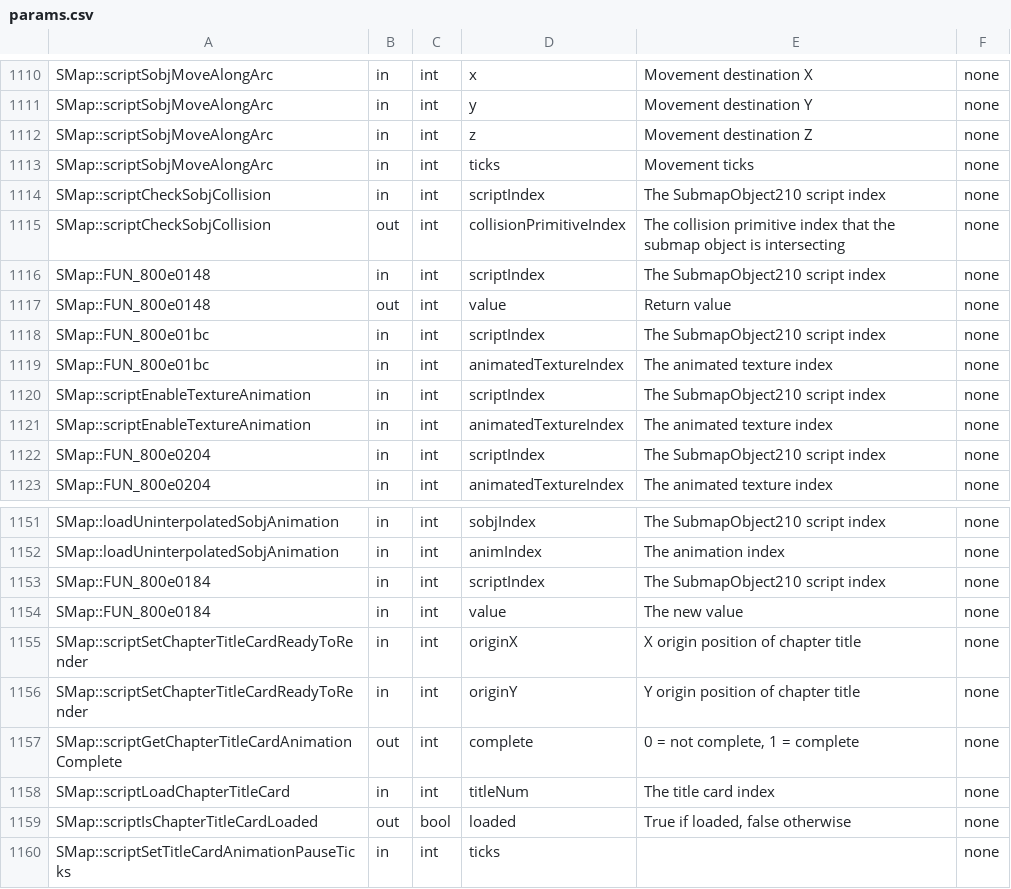
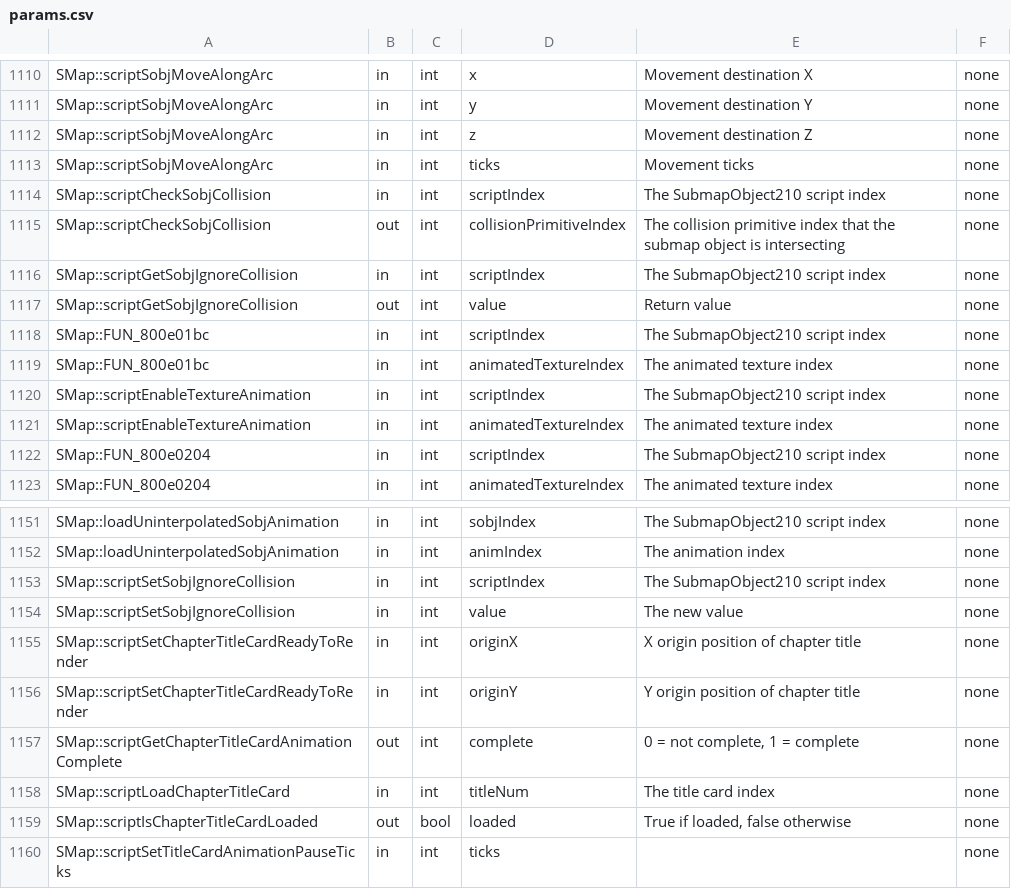
Before and after one commit to Legend-of-Dragoon-Modding/Severed-Chains, a CSV file: patches/meta/params.csv, drawn as a sheet; only a part is shown, gaps mark what is left out; the diff covers the shown part only.

```diff
--- a/patches/meta/params.csv
+++ b/patches/meta/params.csv
@@ -1115,4 +1115,4 @@
 "SMap::scriptCheckSobjCollision","out","int","collisionPrimitiveIndex","The collision primitive index that the submap object is intersecting","none"
-"SMap::FUN_800e0148","in","int","scriptIndex","The SubmapObject210 script index","none"
-"SMap::FUN_800e0148","out","int","value","Return value","none"
+"SMap::scriptGetSobjIgnoreCollision","in","int","scriptIndex","The SubmapObject210 script index","none"
+"SMap::scriptGetSobjIgnoreCollision","out","int","value","Return value","none"
 "SMap::FUN_800e01bc","in","int","scriptIndex","The SubmapObject210 script index","none"
@@ -1152,4 +1152,4 @@
 "SMap::loadUninterpolatedSobjAnimation","in","int","animIndex","The animation index","none"
-"SMap::FUN_800e0184","in","int","scriptIndex","The SubmapObject210 script index","none"
-"SMap::FUN_800e0184","in","int","value","The new value","none"
+"SMap::scriptSetSobjIgnoreCollision","in","int","scriptIndex","The SubmapObject210 script index","none"
+"SMap::scriptSetSobjIgnoreCollision","in","int","value","The new value","none"
 "SMap::scriptSetChapterTitleCardReadyToRender","in","int","originX","X origin position of chapter title","none"
```
Also changed, not shown: 22 edited cells elsewhere in this file, patches/meta/descriptions.csv, 3 other files.
